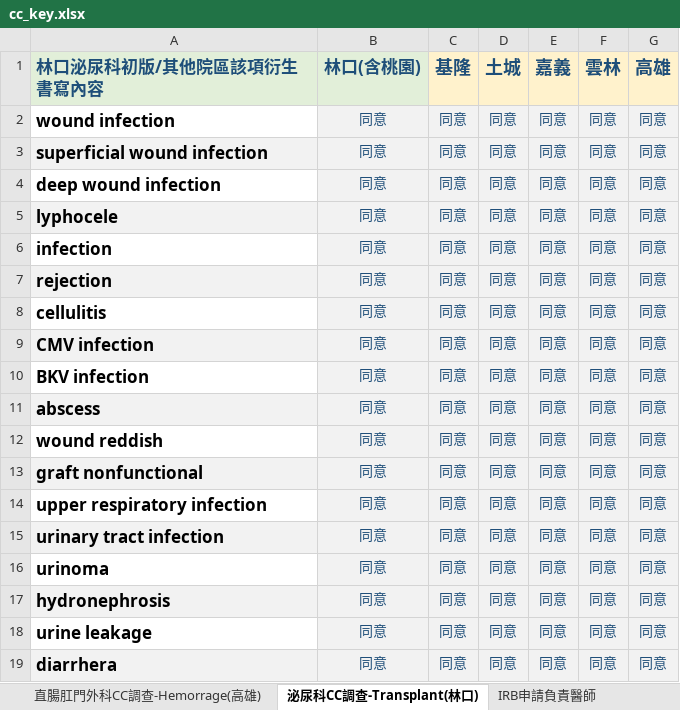
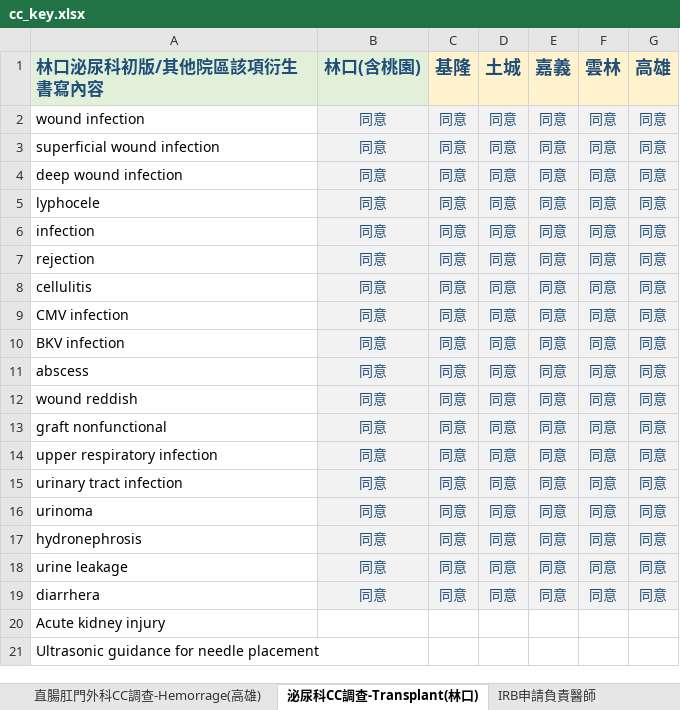
Before and after one commit to chengchichu/cc_keymatch, an Excel workbook: cc_key.xlsx, sheet 泌尿科CC調查-Transplant(林口), drawn as a sheet; values as stored, in another font and other column widths than the file's, no borders; the diff names each change by its address in the sheet, - before the commit and + after, or states it on an @@ line.

```diff
--- a/cc_key.xlsx (sheet 泌尿科CC調查-Transplant(林口))
+++ b/cc_key.xlsx (sheet 泌尿科CC調查-Transplant(林口))
-A2:A19 bold: on
+A2:A19 bold: off, text size: smaller
-A3 fill: #F2F2F2
+A3 fill: none
-A5 fill: #F2F2F2
+A5 fill: none
-A7 fill: #F2F2F2
+A7 fill: none
-A9 fill: #F2F2F2
+A9 fill: none
-A11 fill: #F2F2F2
+A11 fill: none
-A13 fill: #F2F2F2
+A13 fill: none
-A15 fill: #F2F2F2
+A15 fill: none
-A17 fill: #F2F2F2
+A17 fill: none
-A19 fill: #F2F2F2
+A19 fill: none
+row 20: Acute kidney injury
+row 21: Ultrasonic guidance for needle placement
```
Also changed, not shown: sheet 神外ＣＣ調查-Ｍechanism(嘉義), sheet 骨科CC調查-Disruption(土城), sheet 骨科CC調查-Infection基隆, sheet 直腸肛門外科CC調查-Hemorrage(高雄), other sheet tabs, charts or pictures, 7 other files.
